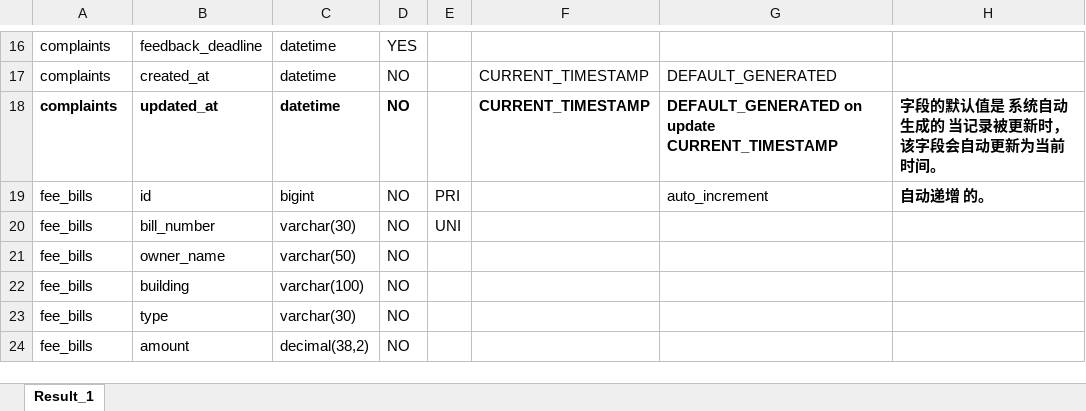
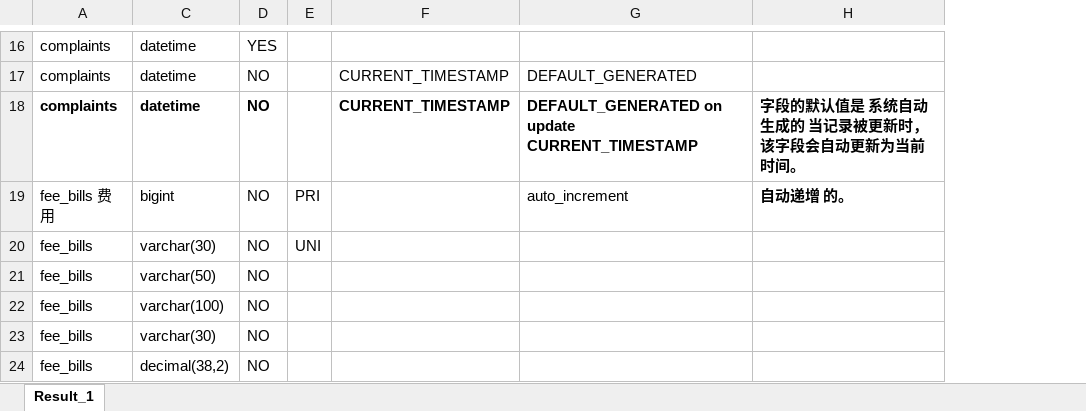
Before and after one commit to leiakito/bisheshijian, an Excel workbook: 数据库表名属性含义.xlsx, sheet Result_1, drawn as a sheet; only a part is shown, gaps mark what is left out; values as stored, in another font and other column widths than the file's, no borders; the diff covers the shown part only; the diff names each change by its address in the sheet, - before the commit and + after, or states it on an @@ line.

```diff
--- a/数据库表名属性含义.xlsx (sheet Result_1)
+++ b/数据库表名属性含义.xlsx (sheet Result_1)
@@ column B hidden, rows 16-24: feedback_deadline | created_at | updated_at | id | bill_number | owner_name | building | type | amount @@
-A19: fee_bills
+A19: fee_bills 费用
```
Also changed, not shown: 8 edited cells and cell formats elsewhere in this sheet, 49 other files.
